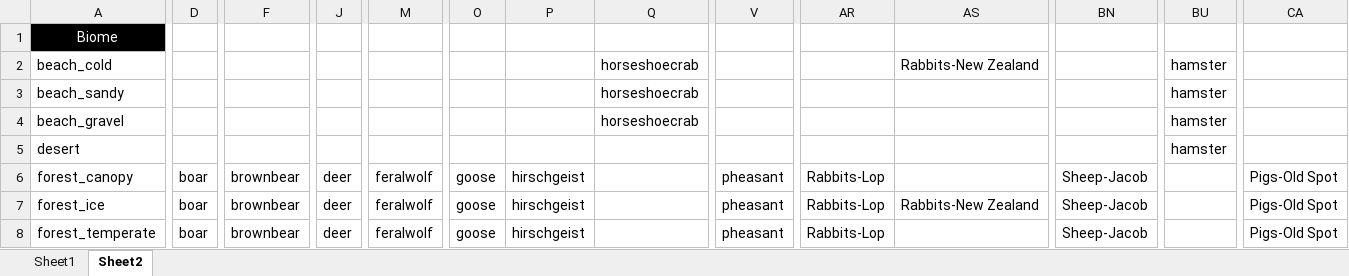
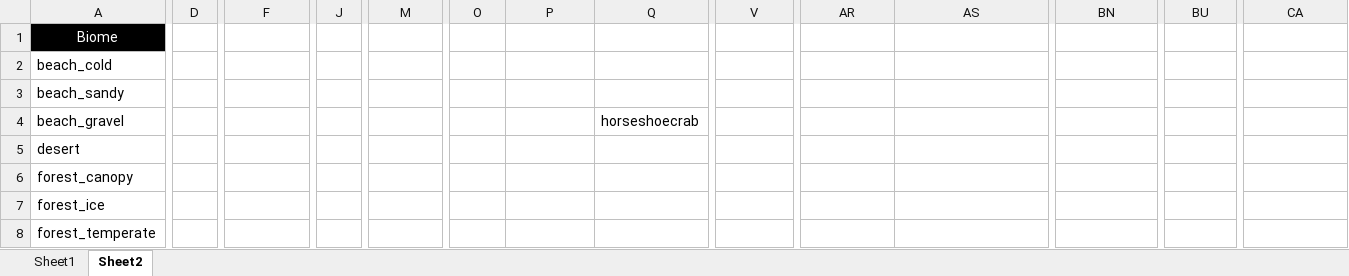
Before and after one commit to tungstonminer/brunel-3, an Excel workbook: assets/MobSpawnLocs.xlsx, sheet Sheet2, drawn as a sheet; only a part is shown, gaps mark what is left out; values as stored, in another font and other column widths than the file's, no borders; the diff covers the shown part only; the diff names each change by its address in the sheet, - before the commit and + after, or states it on an @@ line.

Commit message:
Update MobSpawnLocs.xlsx
Narrowed mobs to mostly single biomes

```diff
--- a/assets/MobSpawnLocs.xlsx (sheet Sheet2)
+++ b/assets/MobSpawnLocs.xlsx (sheet Sheet2)
-Q2:Q3: horseshoecrab
+Q2:Q3: (empty)
-AS2: Rabbits-New Zealand
+AS2: (empty)
-BU2:BU5: hamster
+BU2:BU5: (empty)
-D6:D8: boar
+D6:D8: (empty)
-F6:F8: brownbear
+F6:F8: (empty)
-J6:J8: deer
+J6:J8: (empty)
-M6:M8: feralwolf
+M6:M8: (empty)
-O6:O8: goose
+O6:O8: (empty)
-P6:P8: hirschgeist
+P6:P8: (empty)
-V6:V8: pheasant
+V6:V8: (empty)
-AR6:AR8: Rabbits-Lop
+AR6:AR8: (empty)
-BN6:BN8: Sheep-Jacob
+BN6:BN8: (empty)
-CA6:CA8: Pigs-Old Spot
+CA6:CA8: (empty)
-AS7: Rabbits-New Zealand
+AS7: (empty)
```
Also changed, not shown: 1 added row and 190 edited cells elsewhere in this sheet.
